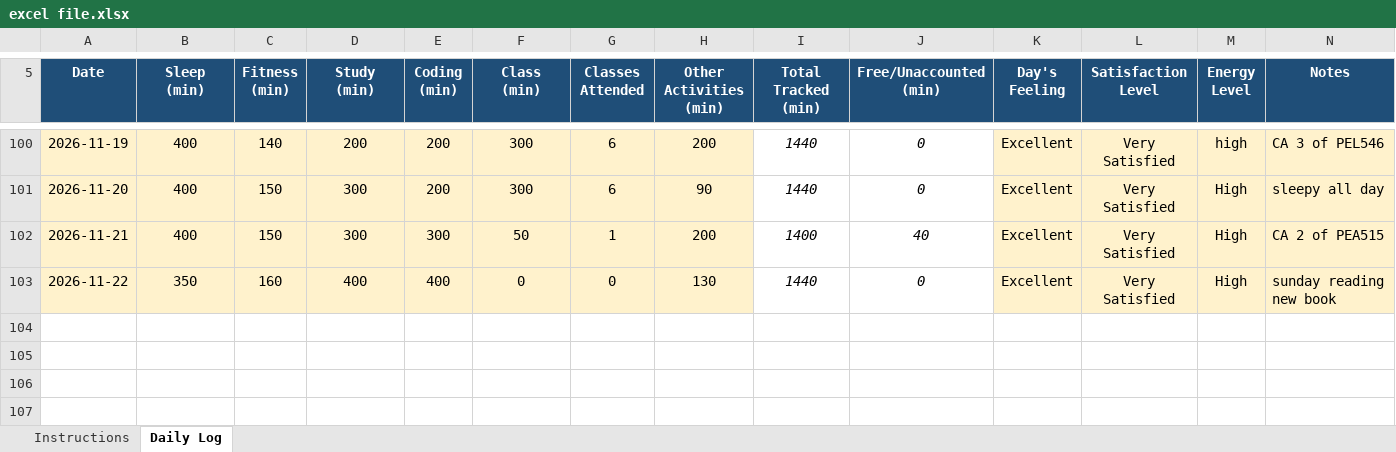
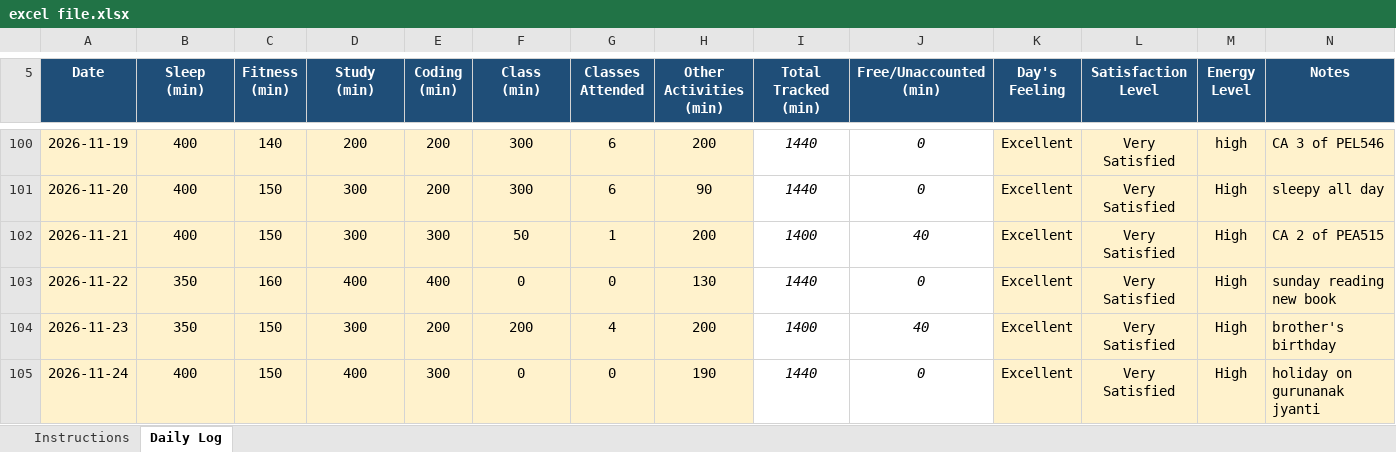
Before and after one commit to chhayasachdeva06/CAP776-Daily-Work, an Excel workbook: excel file.xlsx, sheet Daily Log, drawn as a sheet; only a part is shown, gaps mark what is left out; values as stored, in another font and other column widths than the file's, no borders; conditional formats not drawn; the diff names each change by its address in the sheet, - before the commit and + after, or states it on an @@ line.

Commit message:
Update excel file.xlsx

```diff
--- a/excel file.xlsx (sheet Daily Log)
+++ b/excel file.xlsx (sheet Daily Log)
+row 104: 2026-11-23 | 350 | 150 | 300 | 200 | 200 | 4 | 200 | 1400 | 40 | Excellent | Very Satisfied | High | brother's birthday
+row 105: 2026-11-24 | 400 | 150 | 400 | 300 | 0 | 0 | 190 | 1440 | 0 | Excellent | Very Satisfied | High | holiday on gurunanak jyanti
```
